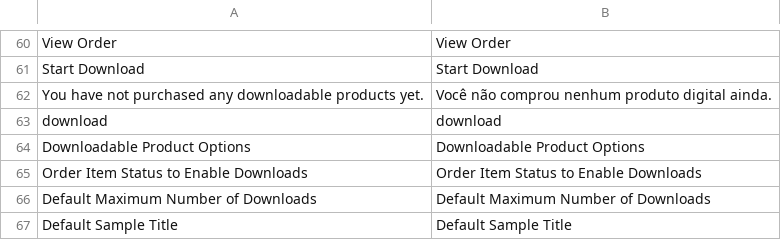
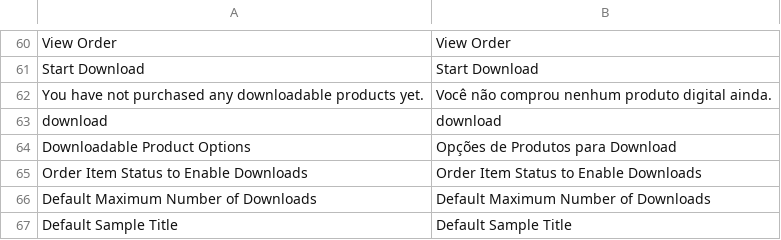
Before and after one commit to Bleez/Magento2-PT-BR, a CSV file: module-downloadable.csv, drawn as a sheet; only a part is shown, gaps mark what is left out; the diff names each change by its address in the sheet, - before the commit and + after, or states it on an @@ line.

Commit message:
Update module-downloadable.csv

```diff
--- a/module-downloadable.csv
+++ b/module-downloadable.csv
-B64: Downloadable Product Options
+B64: Opções de Produtos para Download
```
